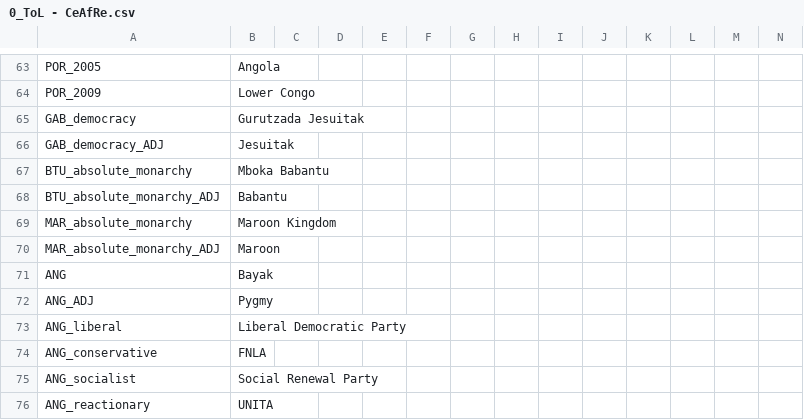
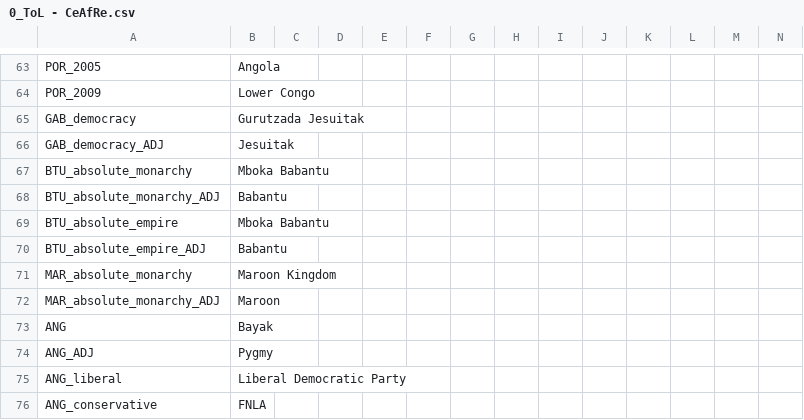
Before and after one commit to Jupiterson/Throne-of-Lorraine, a CSV file: Throne-of-Lorraine/TOL/localisation/0_ToL - CeAfRe.csv, drawn as a sheet; only a part is shown, gaps mark what is left out; the shorter side is filled out with more unchanged rows.

```diff
--- a/Throne-of-Lorraine/TOL/localisation/0_ToL - CeAfRe.csv
+++ b/Throne-of-Lorraine/TOL/localisation/0_ToL - CeAfRe.csv
@@ -68,2 +68,4 @@ BTU_absolute_monarchy;Mboka Babantu;;;;;;;;;;;;
 BTU_absolute_monarchy_ADJ;Babantu;;;;;;;;;;;;
+BTU_absolute_empire;Mboka Babantu;;;;;;;;;;;;
+BTU_absolute_empire_ADJ;Babantu;;;;;;;;;;;;
 MAR_absolute_monarchy;Maroon Kingdom;;;;;;;;;;;;
```
Also changed, not shown: 4 other files.
